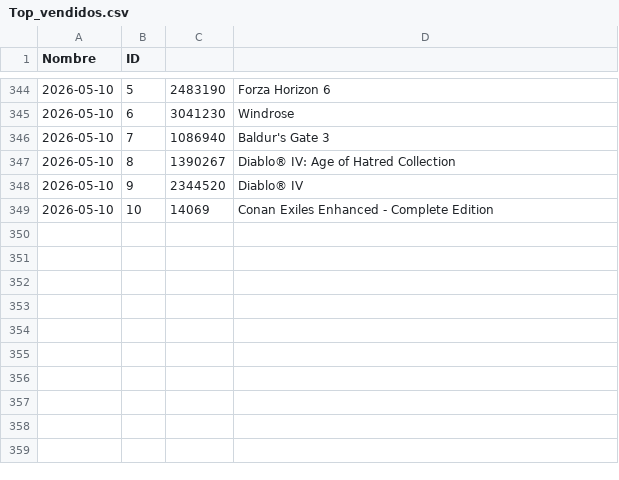
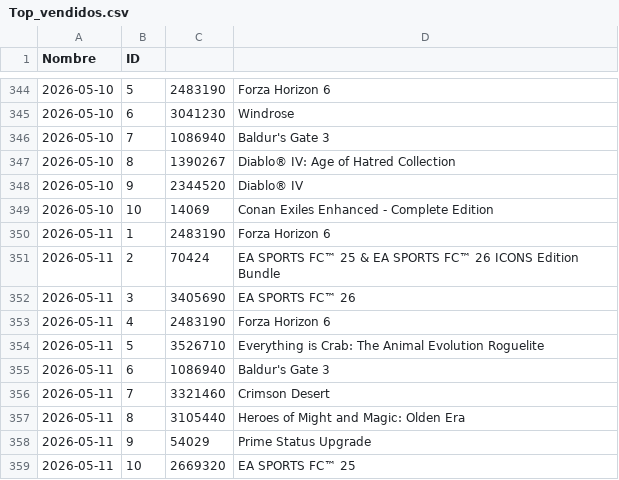
Before and after one commit to PabloOR58/spvj, a CSV file: Clean/Top_vendidos.csv, drawn as a sheet; only a part is shown, gaps mark what is left out; the diff names each change by its address in the sheet, - before the commit and + after, or states it on an @@ line.

```diff
--- a/Clean/Top_vendidos.csv
+++ b/Clean/Top_vendidos.csv
+row 350: 2026-05-11 | 1 | 2483190 | Forza Horizon 6
+row 351: 2026-05-11 | 2 | 70424 | EA SPORTS FC™ 25 & EA SPORTS FC™ 26 ICONS Edition Bundle
+row 352: 2026-05-11 | 3 | 3405690 | EA SPORTS FC™ 26
+row 353: 2026-05-11 | 4 | 2483190 | Forza Horizon 6
+row 354: 2026-05-11 | 5 | 3526710 | Everything is Crab: The Animal Evolution Roguelite
+row 355: 2026-05-11 | 6 | 1086940 | Baldur's Gate 3
+row 356: 2026-05-11 | 7 | 3321460 | Crimson Desert
+row 357: 2026-05-11 | 8 | 3105440 | Heroes of Might and Magic: Olden Era
+row 358: 2026-05-11 | 9 | 54029 | Prime Status Upgrade
+row 359: 2026-05-11 | 10 | 2669320 | EA SPORTS FC™ 25
```
Also changed, not shown: Clean/listado_juegos.csv, Clean/plataformas_juegos.csv.
